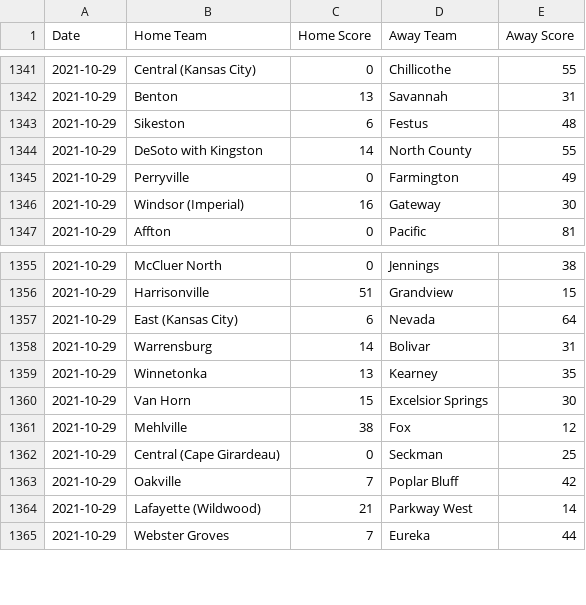
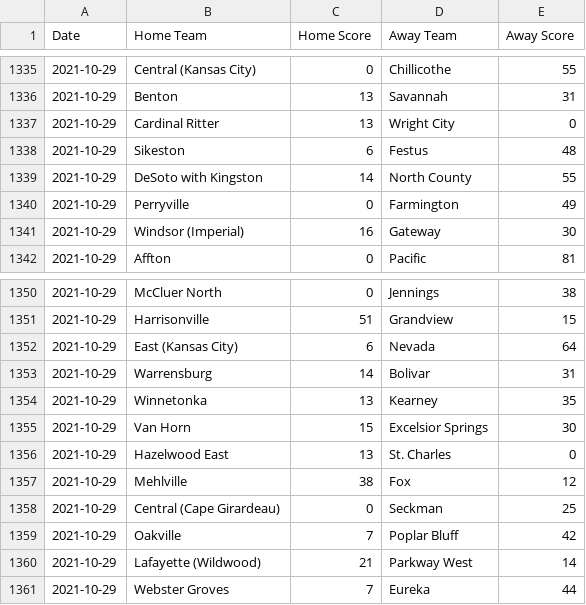
Before and after one commit to AllMOSports/football-ratings-2021, a CSV file: football_scoreboard_2021.csv, drawn as a sheet; only a part is shown, gaps mark what is left out; the diff covers the shown part only; the diff names each change by its address in the sheet, - before the commit and + after, or states it on an @@ line.

```diff
--- a/football_scoreboard_2021.csv
+++ b/football_scoreboard_2021.csv
+row 1337: 2021-10-29 | Cardinal Ritter | 13 | Wright City | 0
+row 1356: 2021-10-29 | Hazelwood East | 13 | St. Charles | 0
```
Also changed, not shown: 3 added rows and 9 removed rows elsewhere in this file, football_rankings_2021_all.csv, football_rankings_2021_class1.csv, 12 other files.
